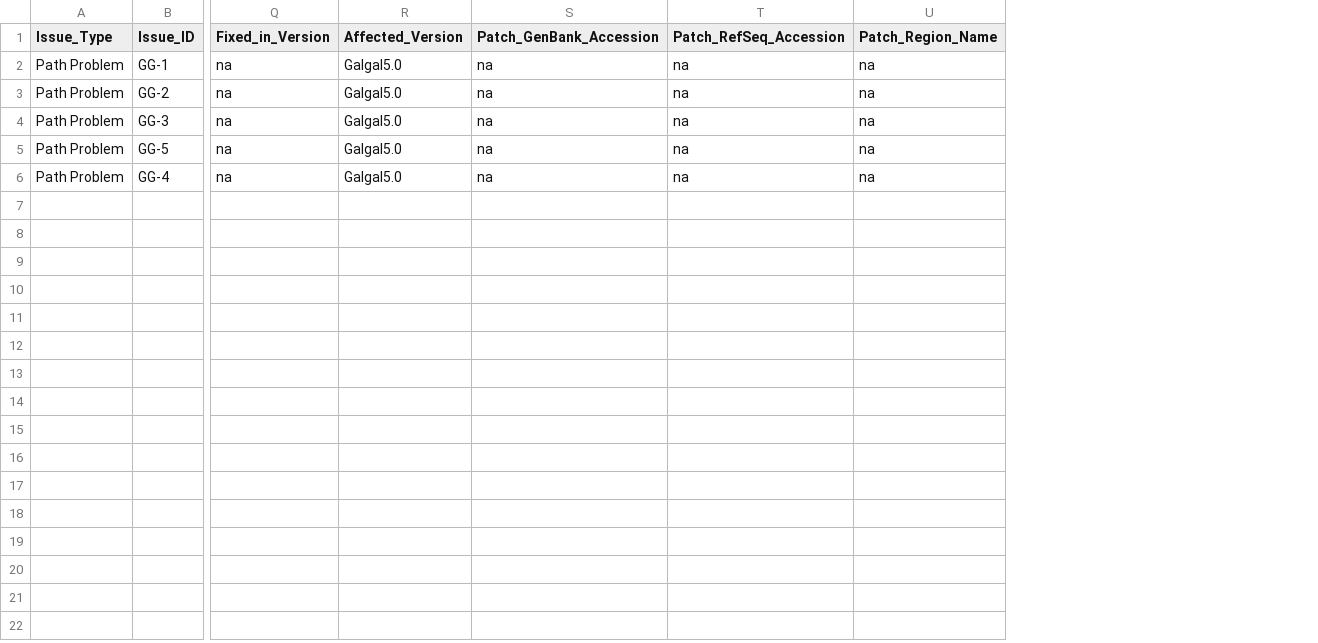
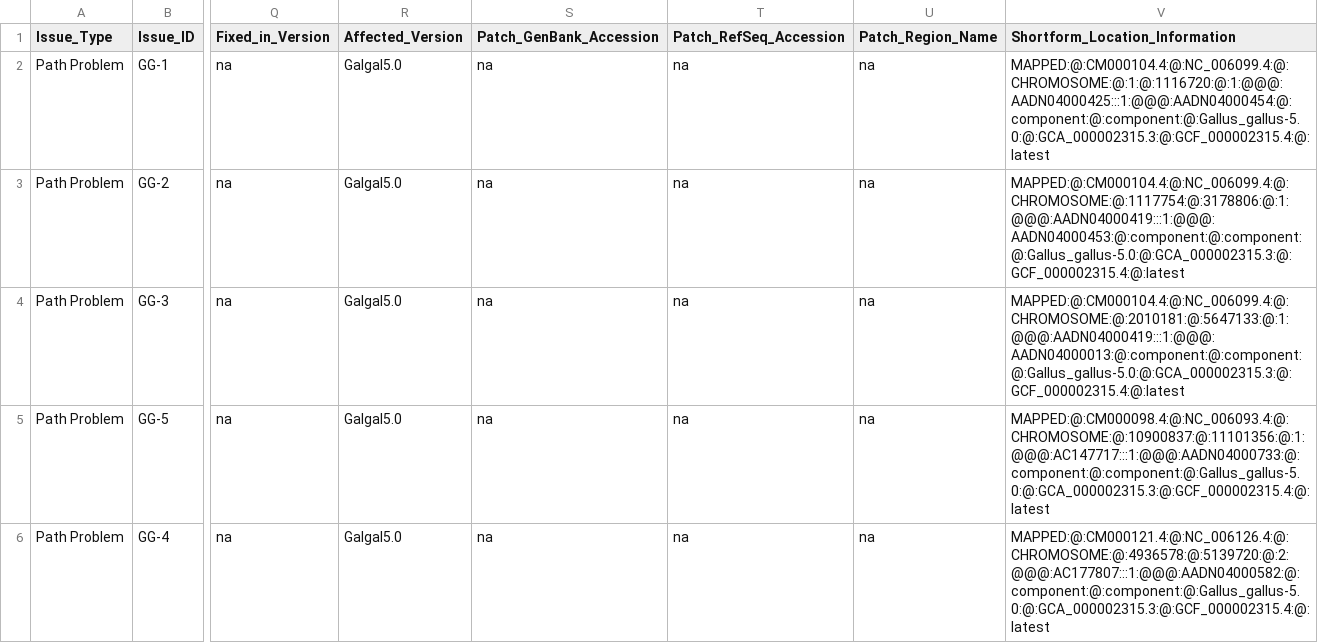
Before and after one commit to lmmx/grc-issues, a TSV file: tables/chicken.tsv, drawn as a sheet; only a part is shown, gaps mark what is left out; the diff names each change by its address in the sheet, - before the commit and + after, or states it on an @@ line.

Commit message:
Shortform location column, new summary tables

```diff
--- a/tables/chicken.tsv
+++ b/tables/chicken.tsv
+column V (Shortform_Location_Information), rows 2-6: MAPPED:@:CM000104.4:@:NC_006099.4:@:CHROMOSOME:@:1:@:1116720:@:1:@@@:AADN04000425:::1:@@@:AADN04000454:@:component:@:component:@:Gallus_gallus-5.0:@:GCA_000002315.3:@:GCF_000002315.4:@:latest | MAPPED:@:CM000104.4:@:NC_006099.4:@:CHROMOSOME:@:1117754:@:3178806:@:1:@@@:AADN04000419:::1:@@@:AADN04000453:@:component:@:component:@:Gallus_gallus-5.0:@:GCA_000002315.3:@:GCF_000002315.4:@:latest | MAPPED:@:CM000104.4:@:NC_006099.4:@:CHROMOSOME:@:2010181:@:5647133:@:1:@@@:AADN04000419:::1:@@@:AADN04000013:@:component:@:component:@:Gallus_gallus-5.0:@:GCA_000002315.3:@:GCF_000002315.4:@:latest | MAPPED:@:CM000098.4:@:NC_006093.4:@:CHROMOSOME:@:10900837:@:11101356:@:1:@@@:AC147717:::1:@@@:AADN04000733:@:component:@:component:@:Gallus_gallus-5.0:@:GCA_000002315.3:@:GCF_000002315.4:@:latest | MAPPED:@:CM000121.4:@:NC_006126.4:@:CHROMOSOME:@:4936578:@:5139720:@:2:@@@:AC177807:::1:@@@:AADN04000582:@:component:@:component:@:Gallus_gallus-5.0:@:GCA_000002315.3:@:GCF_000002315.4:@:latest
```
Also changed, not shown: 15 other files.
